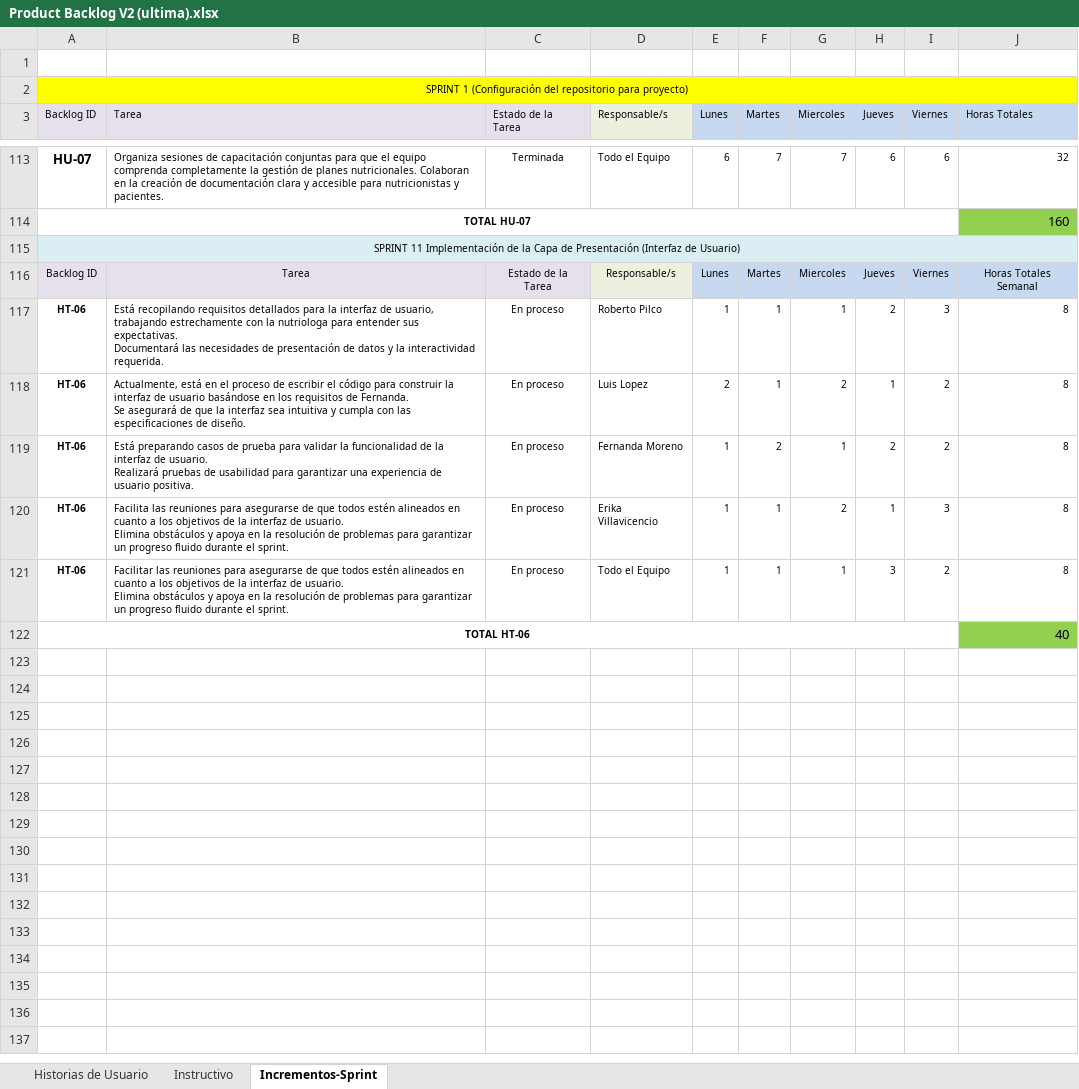
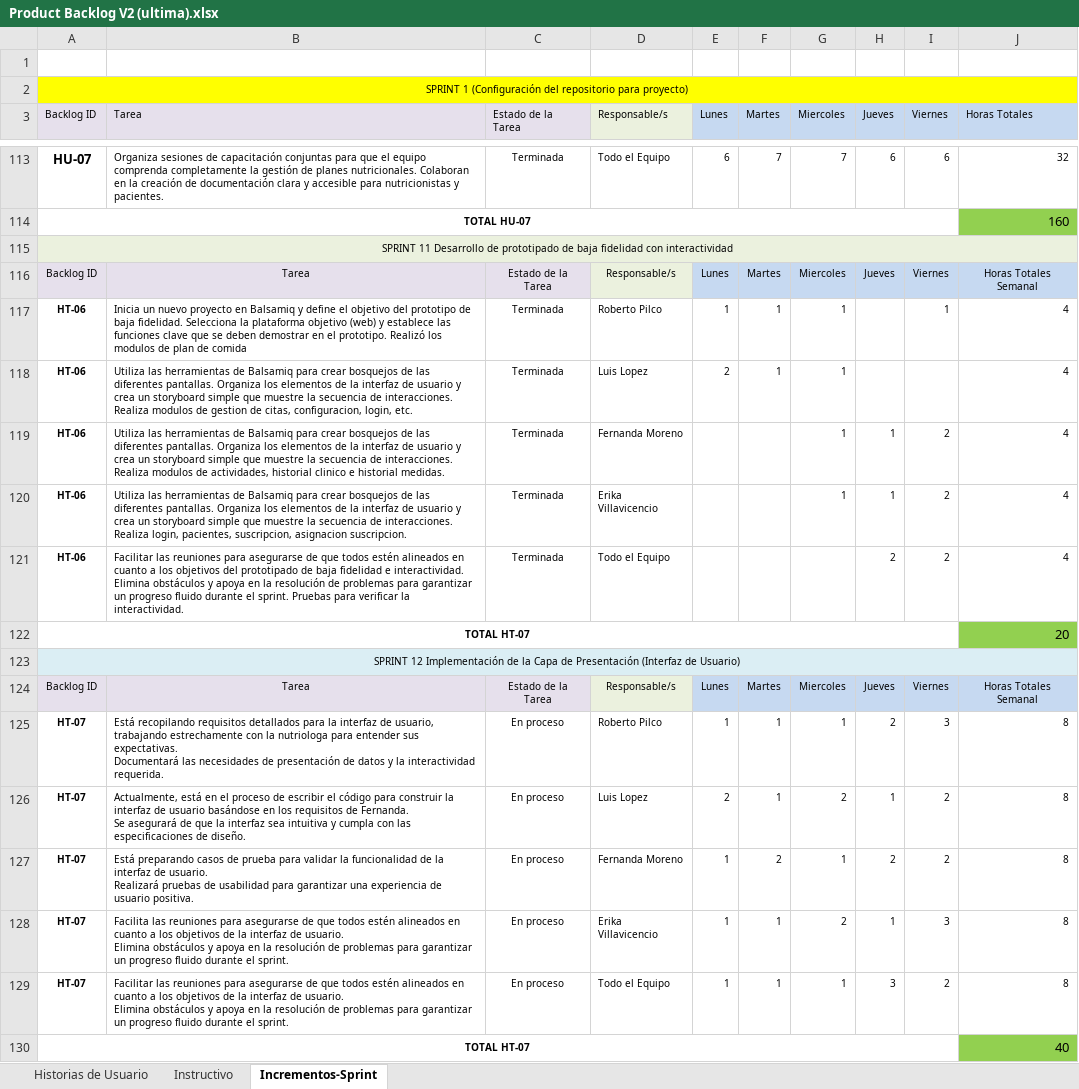
Before and after one commit to Luis2550/NutriTrack, an Excel workbook: Product Backlog V2 (ultima).xlsx, sheet Incrementos-Sprint, drawn as a sheet; only a part is shown, gaps mark what is left out; values as stored, in another font and other column widths than the file's, no borders; addresses are those after the commit; ↵ is a line break in a cell; the diff names each change by its address in the sheet, - before the commit and + after, or states it on an @@ line.

Commit message:
Historial cambios y prototipos

```diff
--- a/Product Backlog V2 (ultima).xlsx (sheet Incrementos-Sprint)
+++ b/Product Backlog V2 (ultima).xlsx (sheet Incrementos-Sprint)
-A115 (Backlog ID): SPRINT 11 Implementación de la Capa de Presentación (Interfaz de Usuario)
+A115 (Backlog ID): SPRINT 11 Desarrollo de prototipado de baja fidelidad con interactividad
+row 117: HT-06 | Inicia un nuevo proyecto en Balsamiq y define el objetivo del prototipo de baja fidelidad. Selecciona la plataforma objetivo (web) y establece las funciones clave que se deben demostrar en el prototipo. Realizó los modulos de plan de comida | Terminada | Roberto Pilco | 1 | 1 | 1 |  | 1 | 4
+row 118: HT-06 | Utiliza las herramientas de Balsamiq para crear bosquejos de las diferentes pantallas. Organiza los elementos de la interfaz de usuario y crea un storyboard simple que muestre la secuencia de interacciones. Realiza modulos de gestion de citas, configuracion, login, etc. | Terminada | Luis Lopez | 2 | 1 | 1 |  |  | 4
+row 119: HT-06 | Utiliza las herramientas de Balsamiq para crear bosquejos de las diferentes pantallas. Organiza los elementos de la interfaz de usuario y crea un storyboard simple que muestre la secuencia de interacciones. Realiza modulos de actividades, historial clinico e historial medidas. | Terminada | Fernanda Moreno |  |  | 1 | 1 | 2 | 4
+row 120: HT-06 | Utiliza las herramientas de Balsamiq para crear bosquejos de las diferentes pantallas. Organiza los elementos de la interfaz de usuario y crea un storyboard simple que muestre la secuencia de interacciones. Realiza login, pacientes, suscripcion, asignacion suscripcion. | Terminada | Erika Villavicencio |  |  | 1 | 1 | 2 | 4
+row 121: HT-06 | Facilitar las reuniones para asegurarse de que todos estén alineados en cuanto a los objetivos del prototipado de baja fidelidad e interactividad. ↵ Elimina obstáculos y apoya en la resolución de problemas para garantizar un progreso fluido durante el sprint. Pruebas para verificar la interactividad. | Terminada | Todo el Equipo |  |  |  | 2 | 2 | 4
+row 122: TOTAL HT-07 |  |  |  |  |  |  |  |  | 20
+row 123: SPRINT 12 Implementación de la Capa de Presentación (Interfaz de Usuario)
+row 124: Backlog ID | Tarea | Estado de la Tarea | Responsable/s | Lunes | Martes | Miercoles | Jueves | Viernes | Horas Totales Semanal
-A125:A129 (Backlog ID): HT-06
+A125:A129 (Backlog ID): HT-07
-A130 (Backlog ID): TOTAL HT-06
+A130 (Backlog ID): TOTAL HT-07
```
Also changed, not shown: sheet Historias de Usuario, formulas that keep their value, 5 other files.
